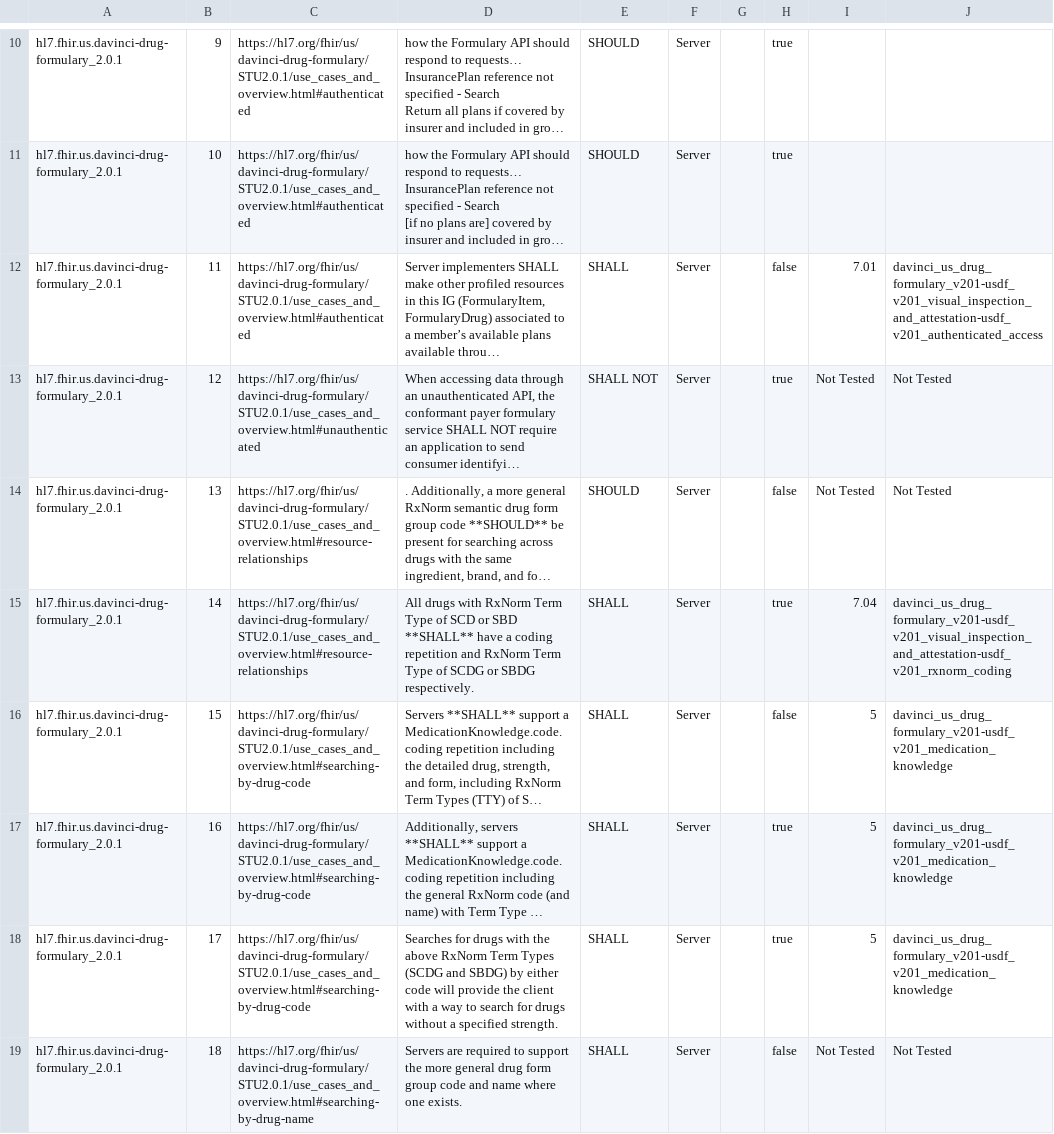
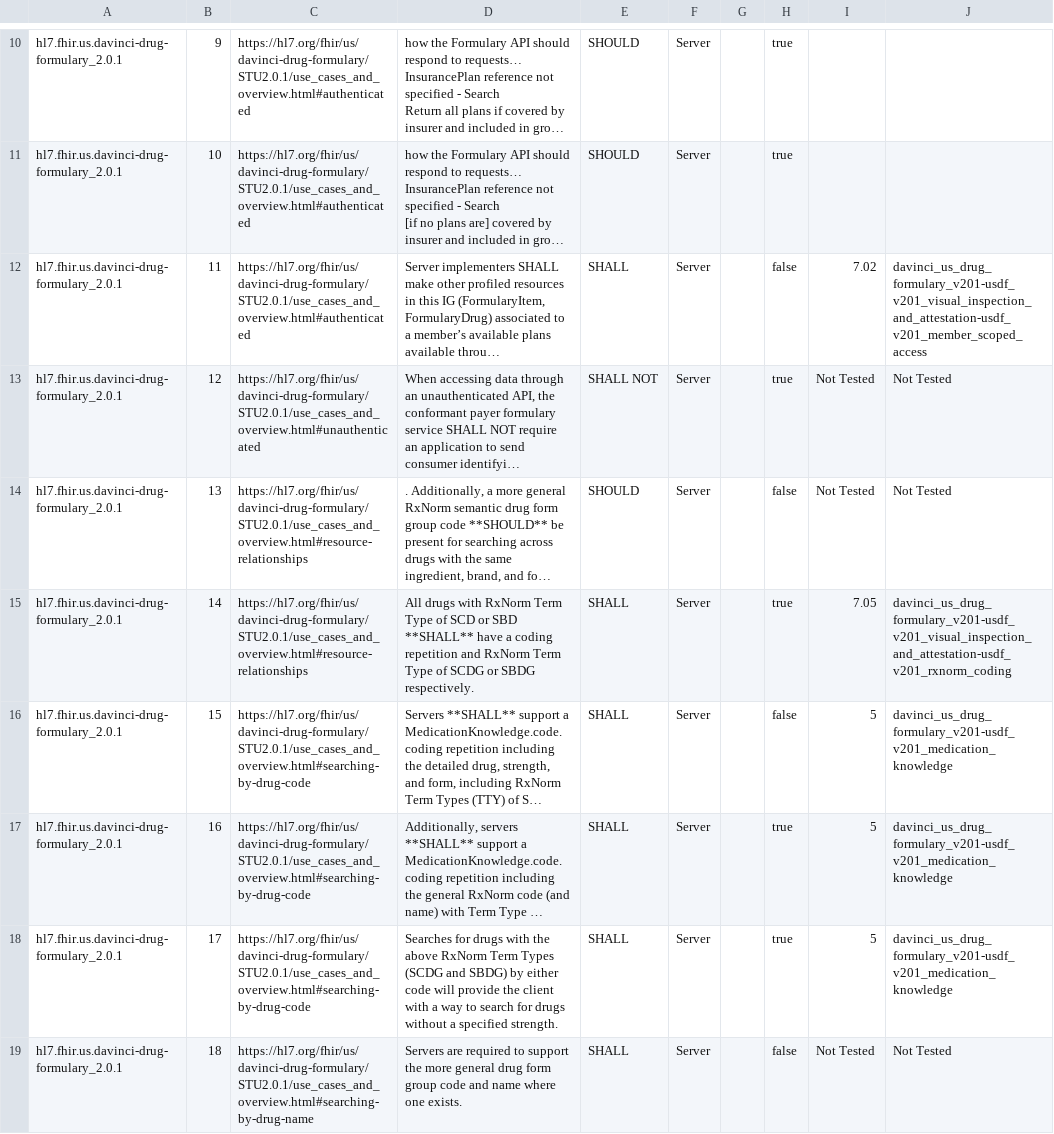
Before and after one commit to inferno-framework/davinci-us-drug-formulary-test-kit, a CSV file: lib/davinci_us_drug_formulary_test_kit/requirements/generated/davinci-us-drug-formulary-test-kit_requirements_coverage.csv, drawn as a sheet; only a part is shown, gaps mark what is left out; long unchanged cells end in …; the diff covers the shown part only; the diff names each change by its address in the sheet, - before the commit and + after, or states it on an @@ line.

Commit message:
updated requirements coverage doc

```diff
--- a/lib/davinci_us_drug_formulary_test_kit/requirements/generated/davinci-us-drug-formulary-test-kit_requirements_coverage.csv
+++ b/lib/davinci_us_drug_formulary_test_kit/requirements/generated/davinci-us-drug-formulary-test-kit_requirements_coverage.csv
-I12: 7.01
+I12: 7.02
-J12: davinci_us_drug_formulary_v201-usdf_v201_visual_inspection_and_attestation-usdf_v201_authenticated_access
+J12: davinci_us_drug_formulary_v201-usdf_v201_visual_inspection_and_attestation-usdf_v201_member_scoped_access
-I15: 7.04
+I15: 7.05
```
Also changed, not shown: 17 edited cells elsewhere in this file.
